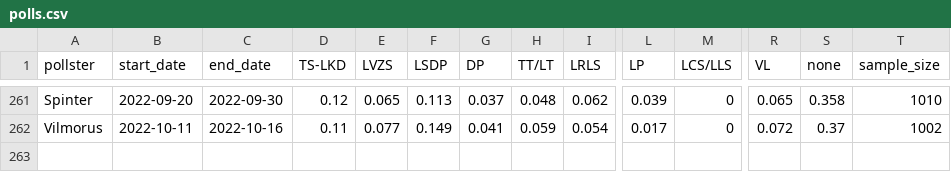
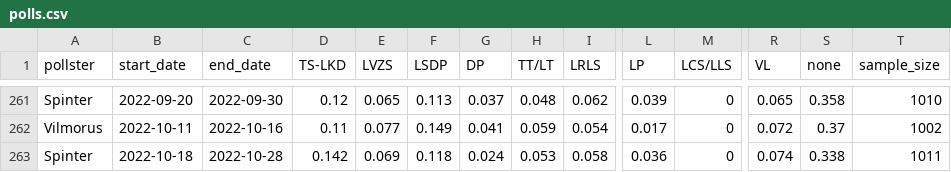
Before and after one commit to bucaneer/lt-reitingai, a CSV file: polls.csv, drawn as a sheet; only a part is shown, gaps mark what is left out; rows hold the shown columns only; the diff names each change by its address in the sheet, - before the commit and + after, or states it on an @@ line.

Commit message:
update: +1 poll

```diff
--- a/polls.csv
+++ b/polls.csv
+row 263: Spinter | 2022-10-18 | 2022-10-28 | 0.142 | 0.069 | 0.118 | 0.024 | 0.053 | 0.058 | 0.036 | 0 | 0.074 | 0.338 | 1011
```
Also changed, not shown: _output/model-latest.csv, 2 other files.
